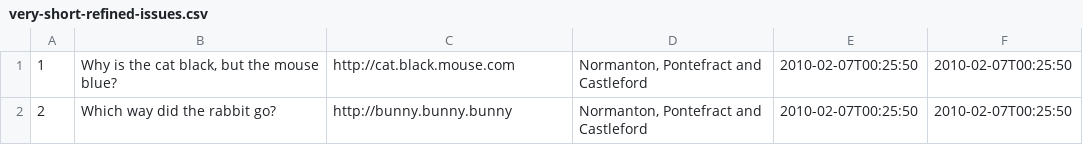
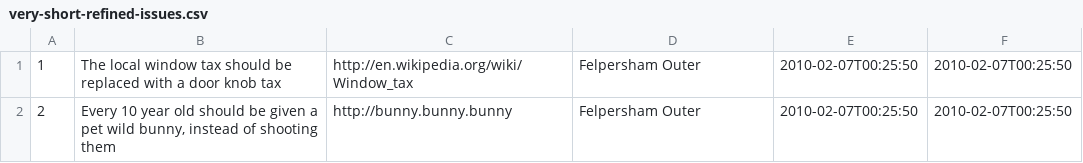
Before and after one commit to mysociety/theyworkforyou, a CSV file: googleappengine/electionsurvey/loader/very-short-refined-issues.csv, drawn as a sheet.

Commit message:
Better sample data for loader

```diff
--- a/googleappengine/electionsurvey/loader/very-short-refined-issues.csv
+++ b/googleappengine/electionsurvey/loader/very-short-refined-issues.csv
@@ -1,2 +1,2 @@
-1,"Why is the cat black, but the mouse blue?",http://cat.black.mouse.com,"Normanton, Pontefract and Castleford","2010-02-07T00:25:50","2010-02-07T00:25:50"
-2,"Which way did the rabbit go?",http://bunny.bunny.bunny,"Normanton, Pontefract and Castleford","2010-02-07T00:25:50","2010-02-07T00:25:50"
+1,"The local window tax should be replaced with a door knob tax",http://en.wikipedia.org/wiki/Window_tax,"Felpersham Outer","2010-02-07T00:25:50","2010-02-07T00:25:50"
+2,"Every 10 year old should be given a pet wild bunny, instead of shooting them",http://bunny.bunny.bunny,"Felpersham Outer","2010-02-07T00:25:50","2010-02-07T00:25:50"
```
Also changed, not shown: 2 other files.
